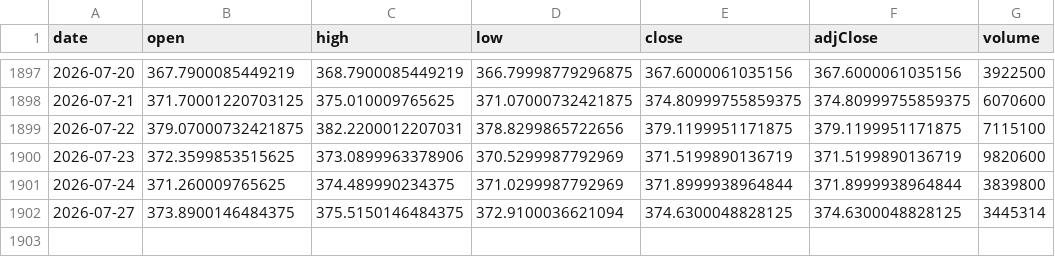
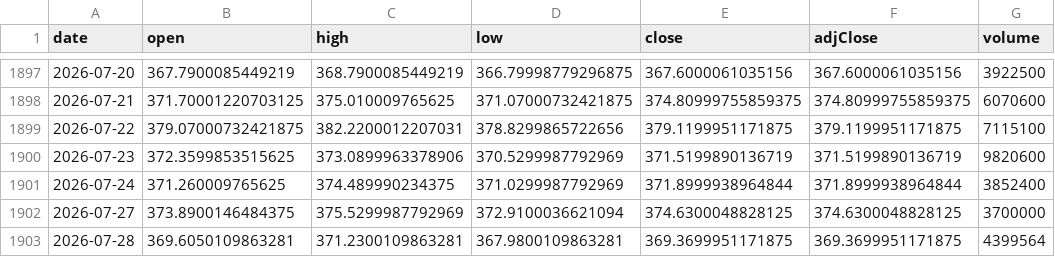
Before and after one commit to chrysaora5147/Oracle-Arena, a CSV file: data/prices/GLD.csv, drawn as a sheet; only a part is shown, gaps mark what is left out.

```diff
--- a/data/prices/GLD.csv
+++ b/data/prices/GLD.csv
@@ -1900,3 +1900,4 @@ date,open,high,low,close,adjClose,volume
 2026-07-23,372.3599853515625,373.0899963378906,370.5299987792969,371.5199890136719,371.5199890136719,9820600
-2026-07-24,371.260009765625,374.489990234375,371.0299987792969,371.8999938964844,371.8999938964844,3839800
-2026-07-27,373.8900146484375,375.5150146484375,372.9100036621094,374.6300048828125,374.6300048828125,3445314
+2026-07-24,371.260009765625,374.489990234375,371.0299987792969,371.8999938964844,371.8999938964844,3852400
+2026-07-27,373.8900146484375,375.5299987792969,372.9100036621094,374.6300048828125,374.6300048828125,3700000
+2026-07-28,369.6050109863281,371.2300109863281,367.9800109863281,369.3699951171875,369.3699951171875,4399564
```
Also changed, not shown: data/prices/QQQ.csv, data/prices/SPY.csv.
